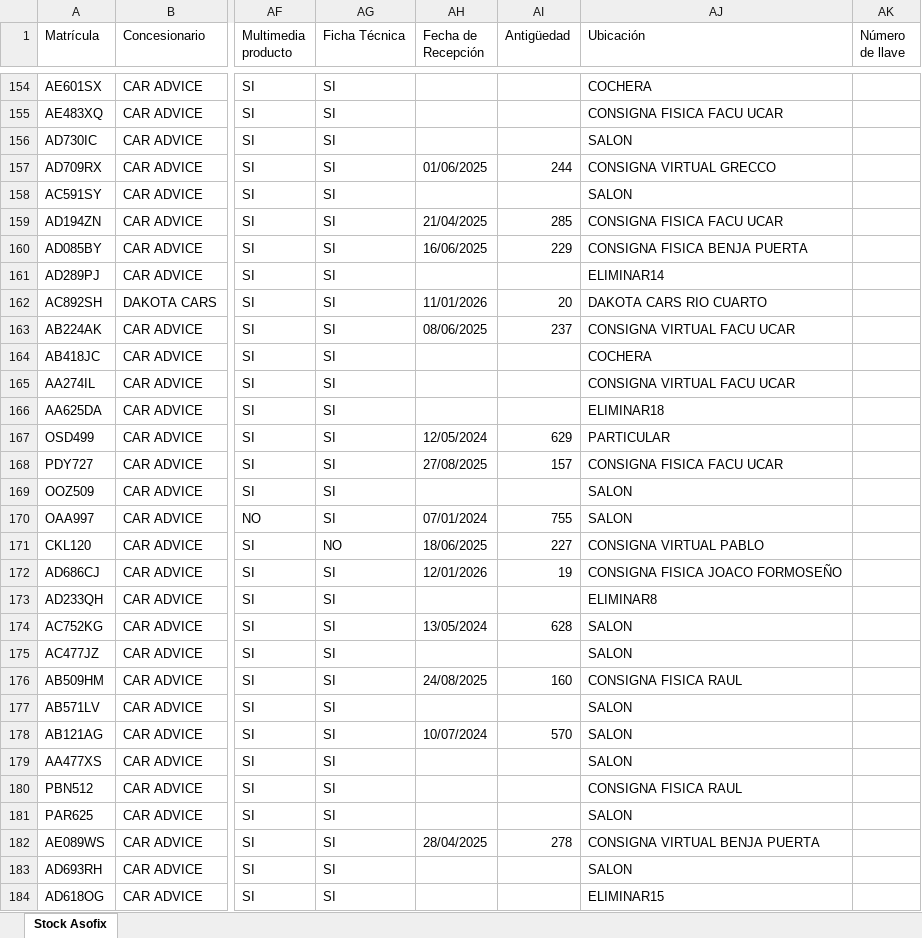
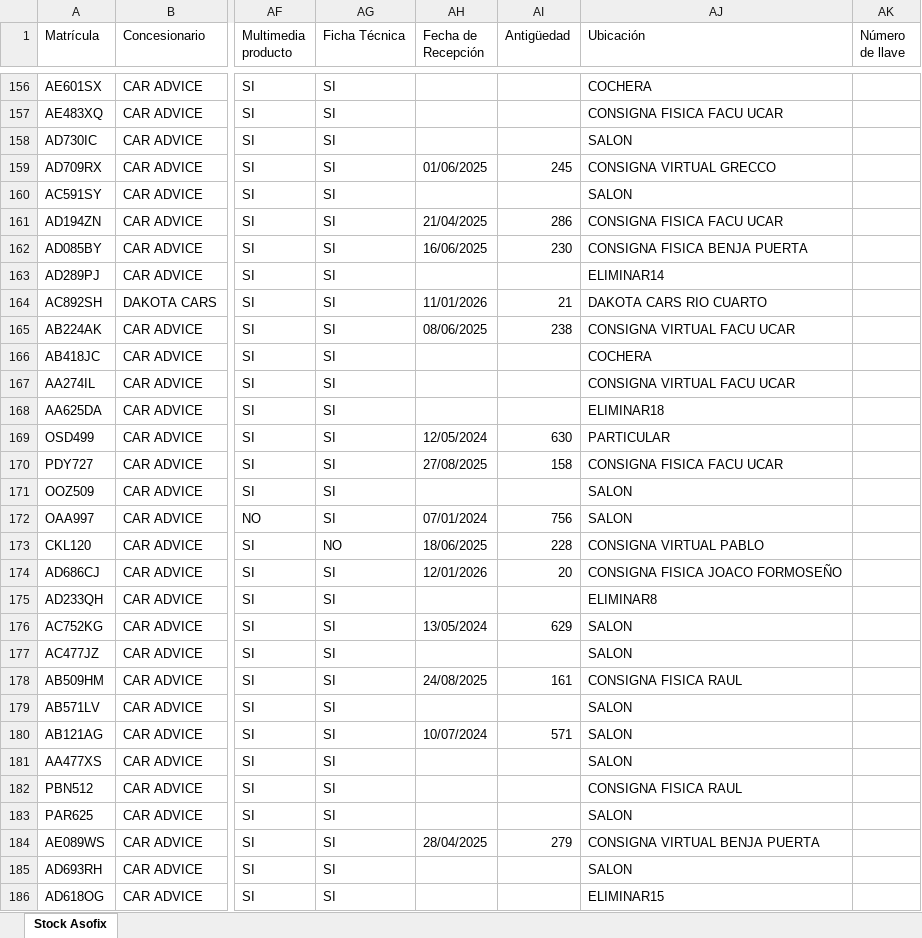
Before and after one commit to fausc22/api_asofix_ca, an Excel workbook: Stock_Asofix.xlsx, sheet Stock Asofix, drawn as a sheet; only a part is shown, gaps mark what is left out; values as stored, in another font and other column widths than the file's, no cell formats; addresses are those after the commit; the diff covers the shown part only; the diff names each change by its address in the sheet, - before the commit and + after, or states it on an @@ line.

```diff
--- a/Stock_Asofix.xlsx (sheet Stock Asofix)
+++ b/Stock_Asofix.xlsx (sheet Stock Asofix)
-AI159 (Antigüedad): 244
+AI159 (Antigüedad): 245
-AI161 (Antigüedad): 285
+AI161 (Antigüedad): 286
-AI162 (Antigüedad): 229
+AI162 (Antigüedad): 230
-AI164 (Antigüedad): 20
+AI164 (Antigüedad): 21
-AI165 (Antigüedad): 237
+AI165 (Antigüedad): 238
-AI169 (Antigüedad): 629
+AI169 (Antigüedad): 630
-AI170 (Antigüedad): 157
+AI170 (Antigüedad): 158
-AI172 (Antigüedad): 755
+AI172 (Antigüedad): 756
-AI173 (Antigüedad): 227
+AI173 (Antigüedad): 228
-AI174 (Antigüedad): 19
+AI174 (Antigüedad): 20
-AI176 (Antigüedad): 628
+AI176 (Antigüedad): 629
-AI178 (Antigüedad): 160
+AI178 (Antigüedad): 161
-AI180 (Antigüedad): 570
+AI180 (Antigüedad): 571
-AI184 (Antigüedad): 278
+AI184 (Antigüedad): 279
```
Also changed, not shown: 4 added rows and 1357 edited cells elsewhere in this sheet, cell formats, 7 other files.
